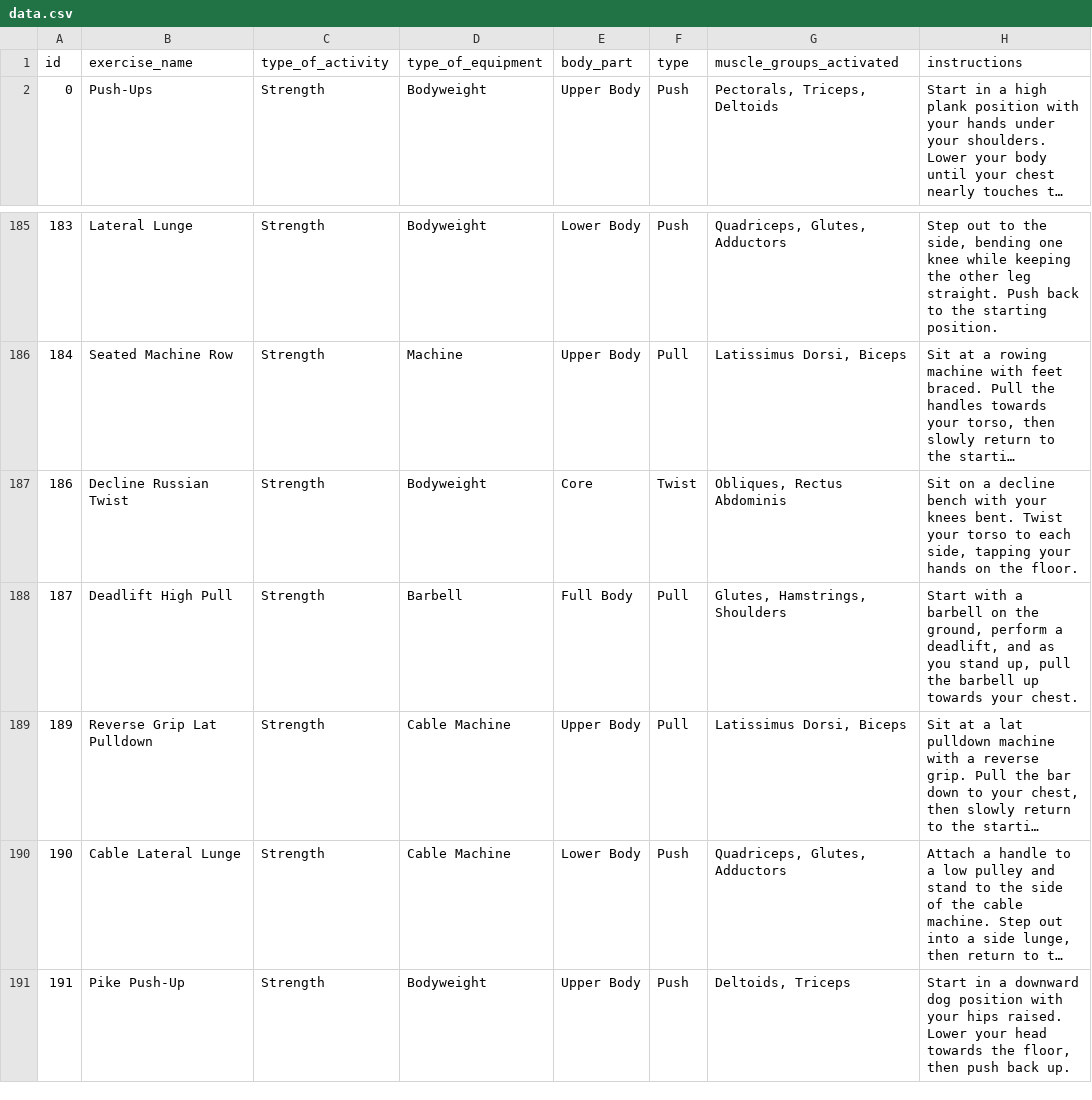
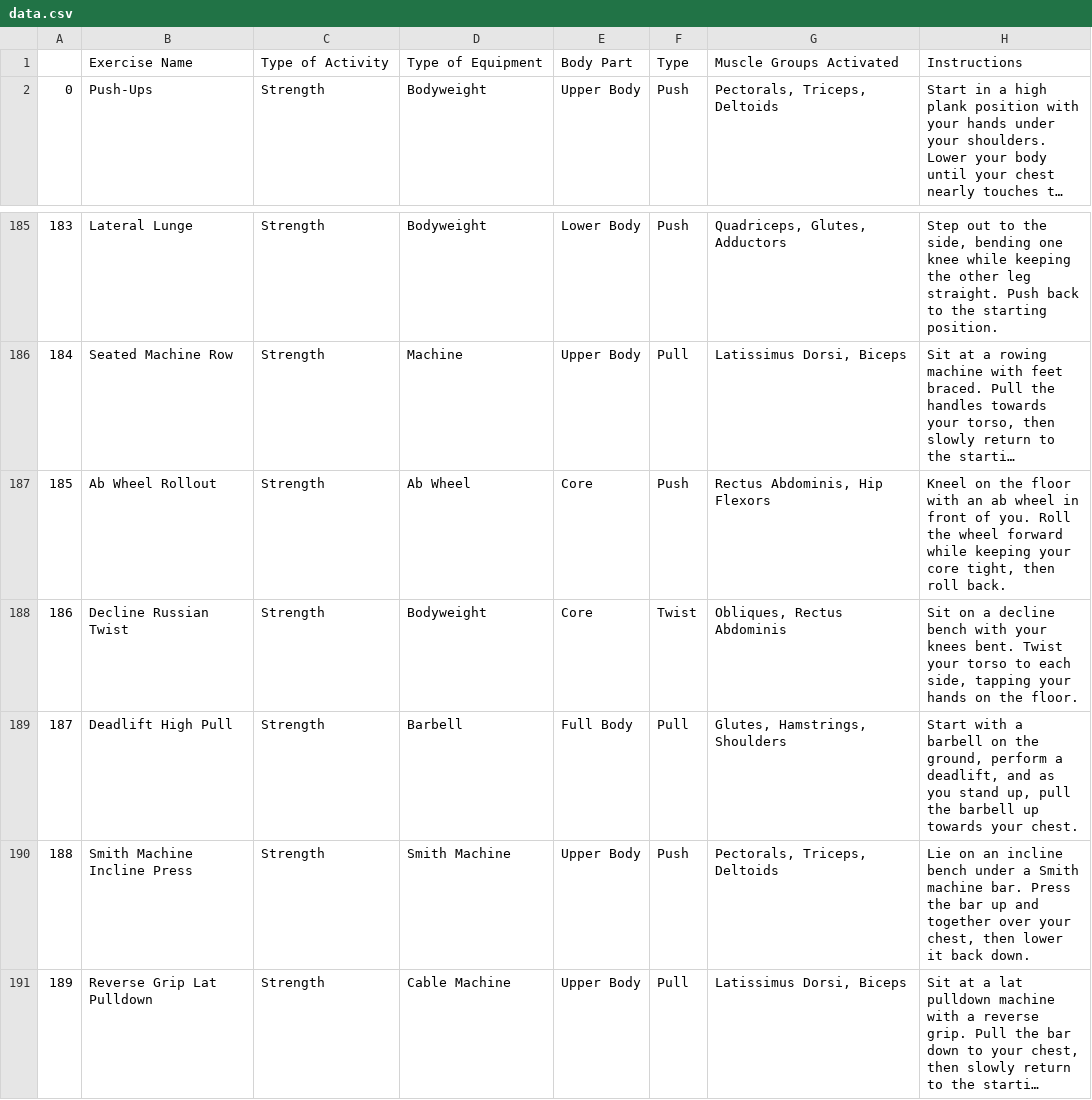
Before and after one commit to codeflamer/RAG-FITNESS-ASSISTANT, a CSV file: data/data.csv, drawn as a sheet; only a part is shown, gaps mark what is left out; the shorter side is filled out with more unchanged rows; long unchanged cells end in …; removed rows and columns are numbered as before the commit, all else as after; the diff names each change by its address in the sheet, - before the commit and + after, or states it on an @@ line.

```diff
--- a/data/data.csv
+++ b/data/data.csv
-row 1: id | exercise_name | type_of_activity | type_of_equipment | body_part | type | muscle_groups_activated | instructions
+row 1:  | Exercise Name | Type of Activity | Type of Equipment | Body Part | Type | Muscle Groups Activated | Instructions
+row 187: 185 | Ab Wheel Rollout | Strength | Ab Wheel | Core | Push | Rectus Abdominis, Hip Flexors | Kneel on the floor with an ab wheel in front of you. Roll the wheel forward while keeping your core tight, then roll back.
+row 190: 188 | Smith Machine Incline Press | Strength | Smith Machine | Upper Body | Push | Pectorals, Triceps, Deltoids | Lie on an incline bench under a Smith machine bar. Press the bar up and together over your chest, then lower it back down.
```
Also changed, not shown: 22 other files.
